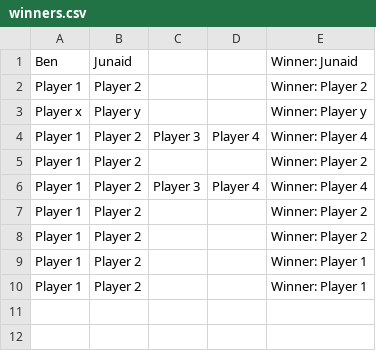
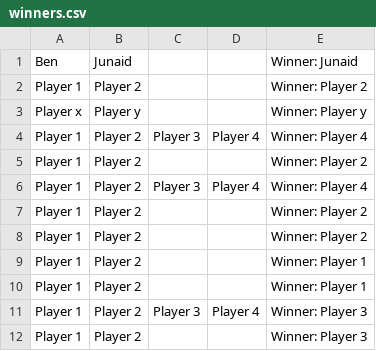
Before and after one commit to bltn/QuoridorGame, a CSV file: winners.csv, drawn as a sheet.

Commit message:
Fixed NullPointerException in practice mode/2 player mode.

```diff
--- a/winners.csv
+++ b/winners.csv
@@ -10 +10,3 @@ Player 1, Player 2, , , Winner: Player 1
 Player 1, Player 2, , , Winner: Player 1
+Player 1, Player 2, Player 3, Player 4, Winner: Player 3
+Player 1, Player 2, , , Winner: Player 3
```
Also changed, not shown: 2 other files.
